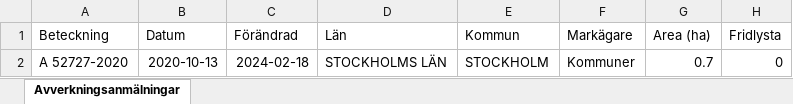
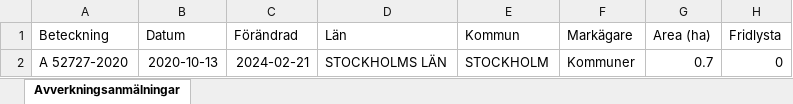
Before and after one commit to klasma/Logging_0180, an Excel workbook: Översikt STOCKHOLM.xlsx, sheet Avverkningsanmälningar, drawn as a sheet; only a part is shown; values as stored, in another font and other column widths than the file's, no borders; the diff names each change by its address in the sheet, - before the commit and + after, or states it on an @@ line.

```diff
--- a/Översikt STOCKHOLM.xlsx (sheet Avverkningsanmälningar)
+++ b/Översikt STOCKHOLM.xlsx (sheet Avverkningsanmälningar)
-C2 (Förändrad): 2024-02-18
+C2 (Förändrad): 2024-02-21
```
Also changed, not shown: 1 other file.
